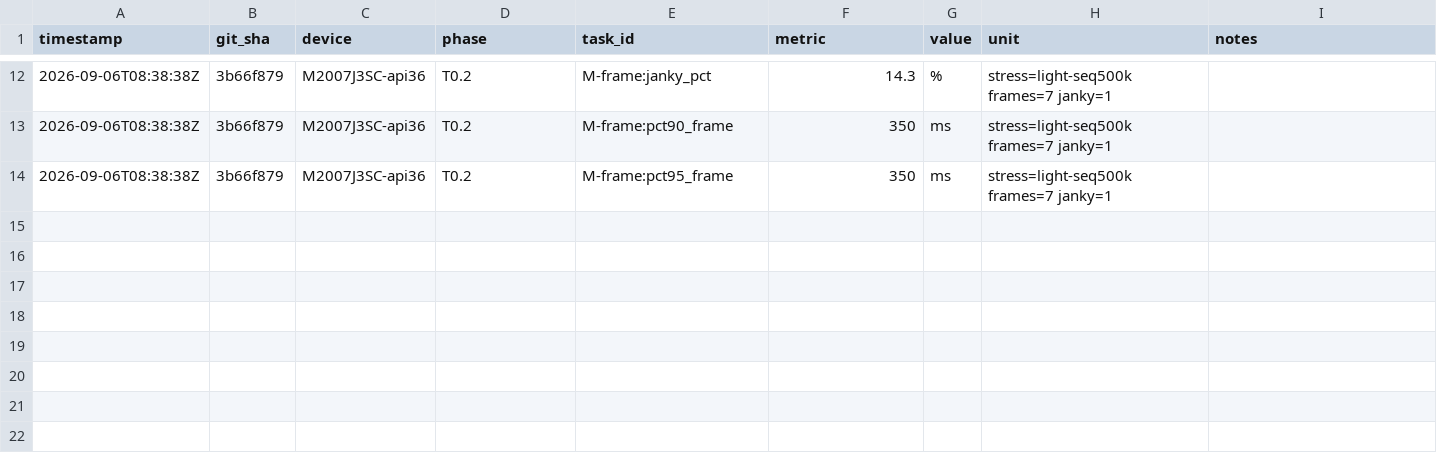
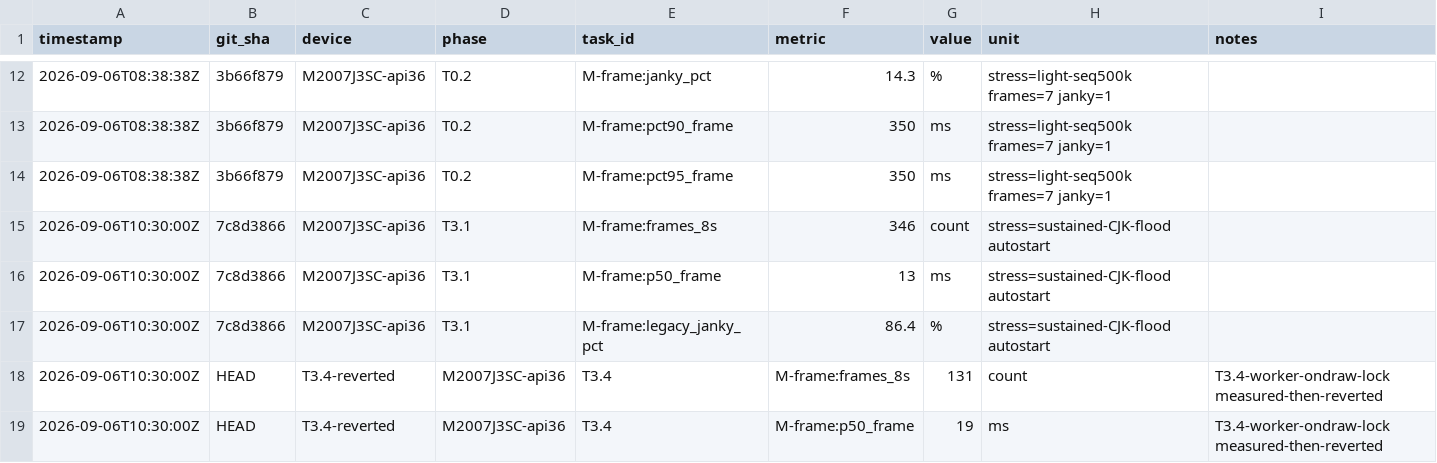
Before and after one commit to OnlyTomInSecond/termux-app, a CSV file: perf/results.csv, drawn as a sheet; only a part is shown, gaps mark what is left out; the diff names each change by its address in the sheet, - before the commit and + after, or states it on an @@ line.

Commit message:
Docs: Record T3.1 flood measurements in perf results

```diff
--- a/perf/results.csv
+++ b/perf/results.csv
+row 15: 2026-09-06T10:30:00Z | 7c8d3866 | M2007J3SC-api36 | T3.1 | M-frame:frames_8s | 346 | count | stress=sustained-CJK-flood autostart
+row 16: 2026-09-06T10:30:00Z | 7c8d3866 | M2007J3SC-api36 | T3.1 | M-frame:p50_frame | 13 | ms | stress=sustained-CJK-flood autostart
+row 17: 2026-09-06T10:30:00Z | 7c8d3866 | M2007J3SC-api36 | T3.1 | M-frame:legacy_janky_pct | 86.4 | % | stress=sustained-CJK-flood autostart
+row 18: 2026-09-06T10:30:00Z | HEAD | T3.4-reverted | M2007J3SC-api36 | T3.4 | M-frame:frames_8s | 131 | count | T3.4-worker-ondraw-lock measured-then-reverted
+row 19: 2026-09-06T10:30:00Z | HEAD | T3.4-reverted | M2007J3SC-api36 | T3.4 | M-frame:p50_frame | 19 | ms | T3.4-worker-ondraw-lock measured-then-reverted
```
